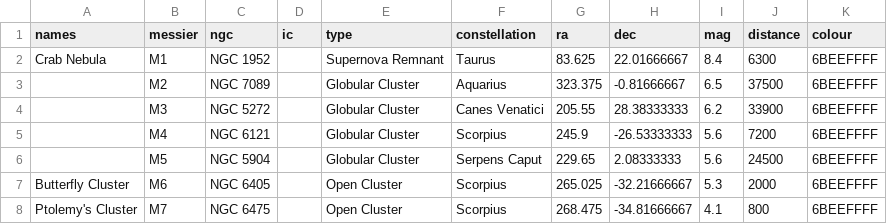
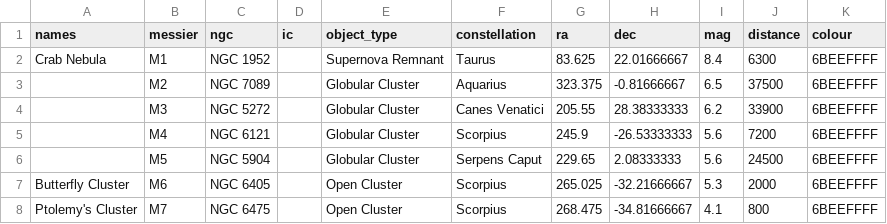
Before and after one commit to Pandicon/stellar-guesser, a CSV file: sphere/deepsky/messier-catalogue.csv, drawn as a sheet; only a part is shown.

Commit message:
Load and render Messier objects

```diff
--- a/sphere/deepsky/messier-catalogue.csv
+++ b/sphere/deepsky/messier-catalogue.csv
@@ -1,2 +1,2 @@
-names,messier,ngc,ic,type,constellation,ra,dec,mag,distance,colour
+names,messier,ngc,ic,object_type,constellation,ra,dec,mag,distance,colour
 Crab Nebula,M1,NGC 1952,,Supernova Remnant,Taurus,83.625,22.01666667,8.4,6300,6BEEFFFF
```
Also changed, not shown: 3 other files.
